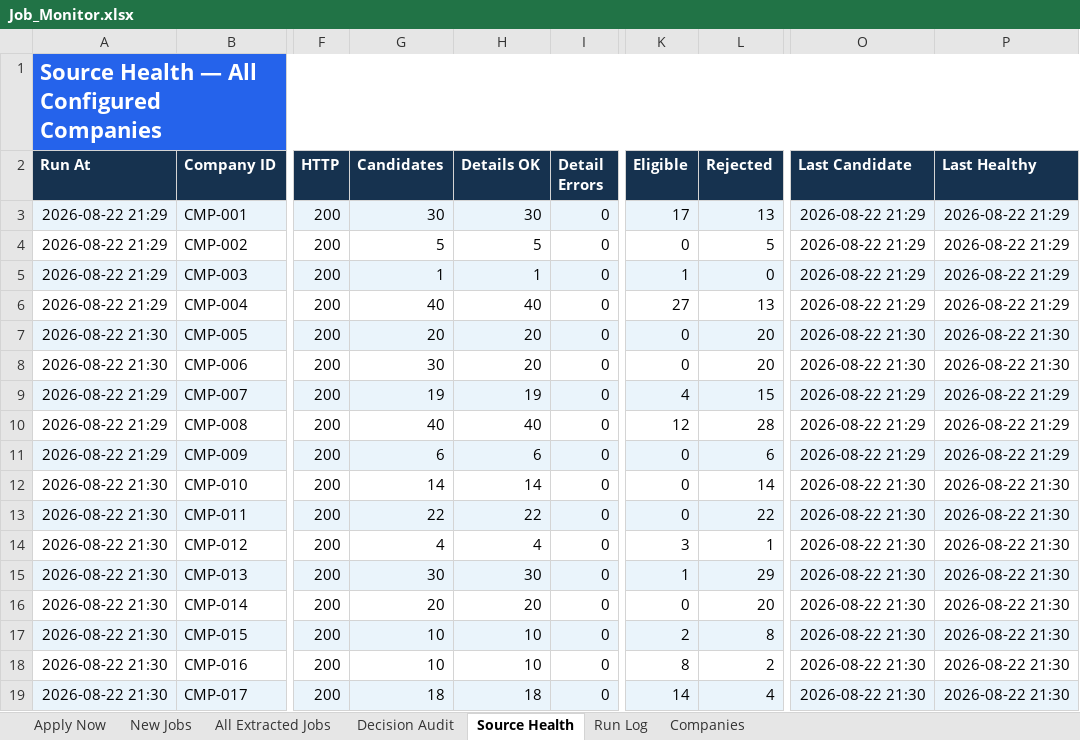
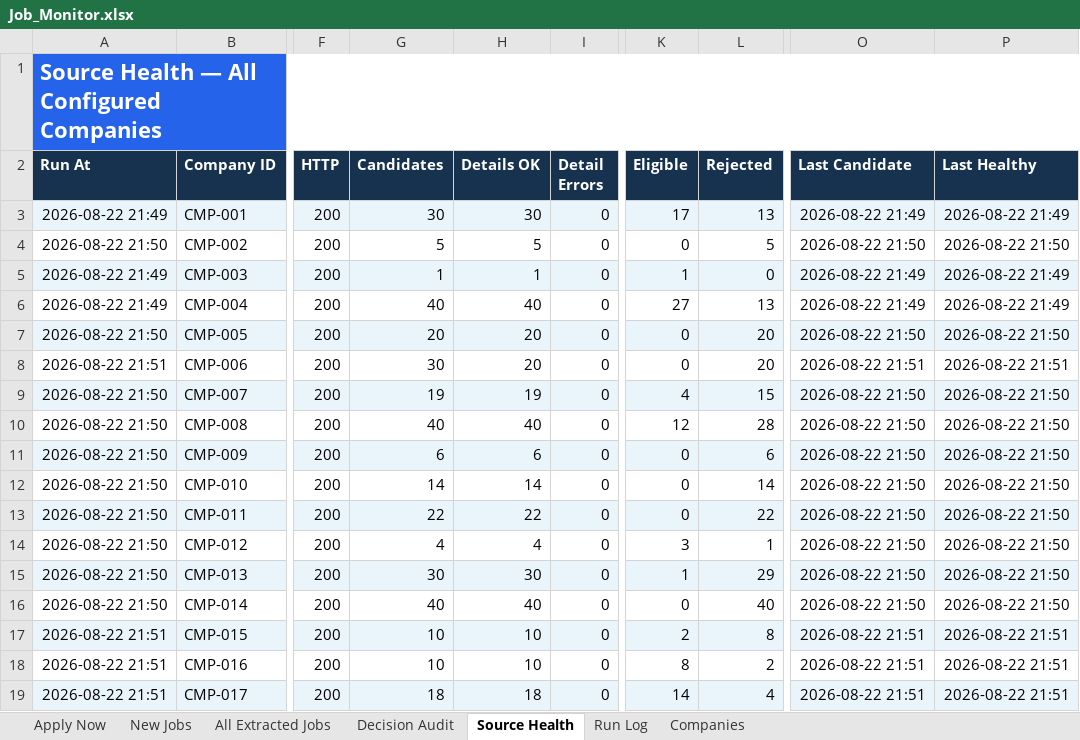
Before and after one commit to taran-dev4u/career-job-monitor, an Excel workbook: outputs/job-monitor/Job_Monitor.xlsx, sheet Source Health, drawn as a sheet; only a part is shown, gaps mark what is left out; values as stored, in another font and other column widths than the file's, no borders; table styles not drawn; the diff names each change by its address in the sheet, - before the commit and + after, or states it on an @@ line.

```diff
--- a/outputs/job-monitor/Job_Monitor.xlsx (sheet Source Health)
+++ b/outputs/job-monitor/Job_Monitor.xlsx (sheet Source Health)
-A3 (Run At): 2026-08-22 21:29
+A3 (Run At): 2026-08-22 21:49
-O3 (Last Candidate): 2026-08-22 21:29
+O3 (Last Candidate): 2026-08-22 21:49
-P3 (Last Healthy): 2026-08-22 21:29
+P3 (Last Healthy): 2026-08-22 21:49
-A4 (Run At): 2026-08-22 21:29
+A4 (Run At): 2026-08-22 21:50
-O4 (Last Candidate): 2026-08-22 21:29
+O4 (Last Candidate): 2026-08-22 21:50
-P4 (Last Healthy): 2026-08-22 21:29
+P4 (Last Healthy): 2026-08-22 21:50
-A5:A6 (Run At): 2026-08-22 21:29
+A5:A6 (Run At): 2026-08-22 21:49
-O5:O6 (Last Candidate): 2026-08-22 21:29
+O5:O6 (Last Candidate): 2026-08-22 21:49
-P5:P6 (Last Healthy): 2026-08-22 21:29
+P5:P6 (Last Healthy): 2026-08-22 21:49
-A7 (Run At): 2026-08-22 21:30
+A7 (Run At): 2026-08-22 21:50
-O7 (Last Candidate): 2026-08-22 21:30
+O7 (Last Candidate): 2026-08-22 21:50
-P7 (Last Healthy): 2026-08-22 21:30
+P7 (Last Healthy): 2026-08-22 21:50
-A8 (Run At): 2026-08-22 21:30
+A8 (Run At): 2026-08-22 21:51
-O8 (Last Candidate): 2026-08-22 21:30
+O8 (Last Candidate): 2026-08-22 21:51
-P8 (Last Healthy): 2026-08-22 21:30
+P8 (Last Healthy): 2026-08-22 21:51
-A9:A11 (Run At): 2026-08-22 21:29
+A9:A11 (Run At): 2026-08-22 21:50
-O9:O11 (Last Candidate): 2026-08-22 21:29
+O9:O11 (Last Candidate): 2026-08-22 21:50
-P9:P11 (Last Healthy): 2026-08-22 21:29
+P9:P11 (Last Healthy): 2026-08-22 21:50
-A12:A16 (Run At): 2026-08-22 21:30
+A12:A16 (Run At): 2026-08-22 21:50
-O12:O16 (Last Candidate): 2026-08-22 21:30
+O12:O16 (Last Candidate): 2026-08-22 21:50
-P12:P16 (Last Healthy): 2026-08-22 21:30
+P12:P16 (Last Healthy): 2026-08-22 21:50
-G16 (Candidates): 20
+G16 (Candidates): 40
-H16 (Details OK): 20
+H16 (Details OK): 40
-L16 (Rejected): 20
+L16 (Rejected): 40
-A17:A19 (Run At): 2026-08-22 21:30
+A17:A19 (Run At): 2026-08-22 21:51
-O17:O19 (Last Candidate): 2026-08-22 21:30
+O17:O19 (Last Candidate): 2026-08-22 21:51
-P17:P19 (Last Healthy): 2026-08-22 21:30
+P17:P19 (Last Healthy): 2026-08-22 21:51
```
Also changed, not shown: sheet Decision Audit, sheet All Extracted Jobs, sheet Run Log, 11 other files.
